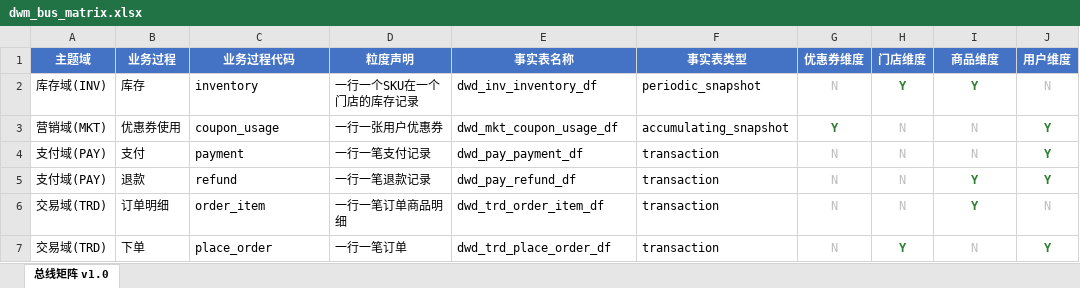
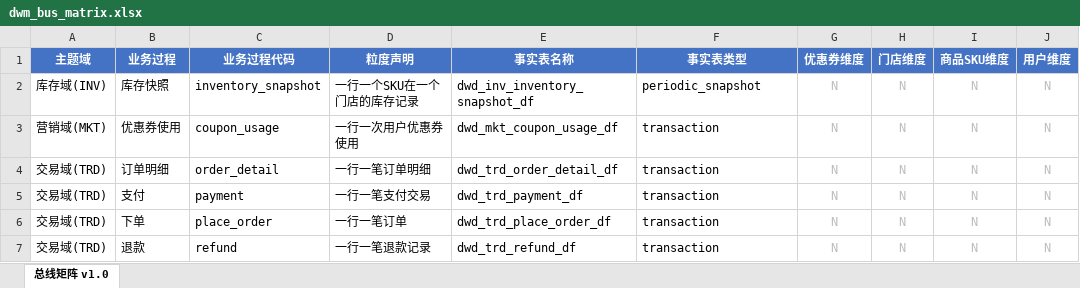
Before and after one commit to Niliria/datawarehouse-guid-skills, an Excel workbook: output/dwm-bus-matrix/dwm_bus_matrix.xlsx, sheet 总线矩阵 v1.0, drawn as a sheet; values as stored, in another font and other column widths than the file's, no borders; removed rows and columns are numbered as before the commit, all else as after; the diff names each change by its address in the sheet, - before the commit and + after, or states it on an @@ line.

```diff
--- a/output/dwm-bus-matrix/dwm_bus_matrix.xlsx (sheet 总线矩阵 v1.0)
+++ b/output/dwm-bus-matrix/dwm_bus_matrix.xlsx (sheet 总线矩阵 v1.0)
-I1: 商品维度
+I1: 商品SKU维度
-B2 (业务过程): 库存
+B2 (业务过程): 库存快照
-C2 (业务过程代码): inventory
+C2 (业务过程代码): inventory_snapshot
-E2 (事实表名称): dwd_inv_inventory_df
+E2 (事实表名称): dwd_inv_inventory_snapshot_df
-H2 (门店维度): Y
+H2 (门店维度): N
@@ H2:I2 bold: on → off, text colour: #2E7D32 → #BDBDBD @@
-I2 (商品SKU维度): Y
+I2 (商品SKU维度): N
-D3 (粒度声明): 一行一张用户优惠券
+D3 (粒度声明): 一行一次用户优惠券使用
-F3 (事实表类型): accumulating_snapshot
+F3 (事实表类型): transaction
-G3 (优惠券维度): Y
+G3 (优惠券维度): N
@@ G3 bold: on → off, text colour: #2E7D32 → #BDBDBD @@
-J3 (用户维度): Y
+J3 (用户维度): N
@@ J3 bold: on → off, text colour: #2E7D32 → #BDBDBD @@
-row 4: 支付域(PAY) | 支付 | payment | 一行一笔支付记录 | dwd_pay_payment_df | transaction | N | N | N | Y
-row 5: 支付域(PAY) | 退款 | refund | 一行一笔退款记录 | dwd_pay_refund_df | transaction | N | N | Y | Y
-C4 (业务过程代码): order_item
+C4 (业务过程代码): order_detail
-D4 (粒度声明): 一行一笔订单商品明细
+D4 (粒度声明): 一行一笔订单明细
-E4 (事实表名称): dwd_trd_order_item_df
+E4 (事实表名称): dwd_trd_order_detail_df
-I4 (商品SKU维度): Y
+I4 (商品SKU维度): N
@@ I4 bold: on → off, text colour: #2E7D32 → #BDBDBD @@
+row 5: 交易域(TRD) | 支付 | payment | 一行一笔支付交易 | dwd_trd_payment_df | transaction | N | N | N | N
-H6 (门店维度): Y
+H6 (门店维度): N
@@ H6 bold: on → off, text colour: #2E7D32 → #BDBDBD @@
-J6 (用户维度): Y
+J6 (用户维度): N
@@ J6 bold: on → off, text colour: #2E7D32 → #BDBDBD @@
+row 7: 交易域(TRD) | 退款 | refund | 一行一笔退款记录 | dwd_trd_refund_df | transaction | N | N | N | N
```
Also changed, not shown: output/metadata_parse/all_tables_metadata.xlsx, output/ods_generator/all_tables_metadata_ods.xlsx, 53 other files.
